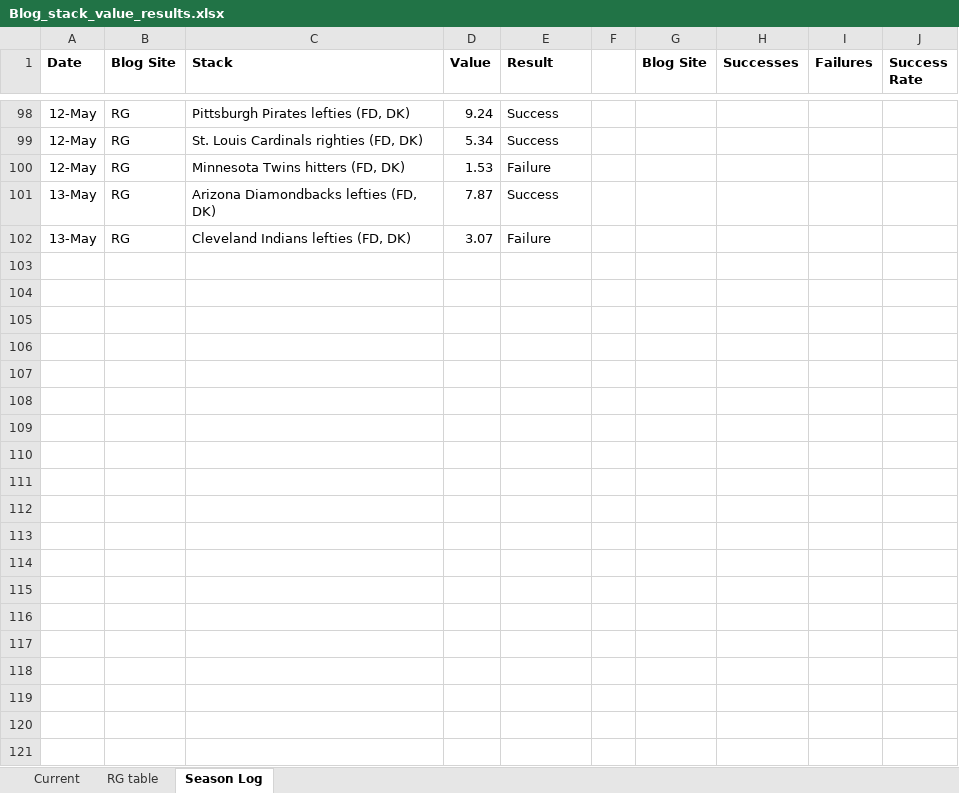
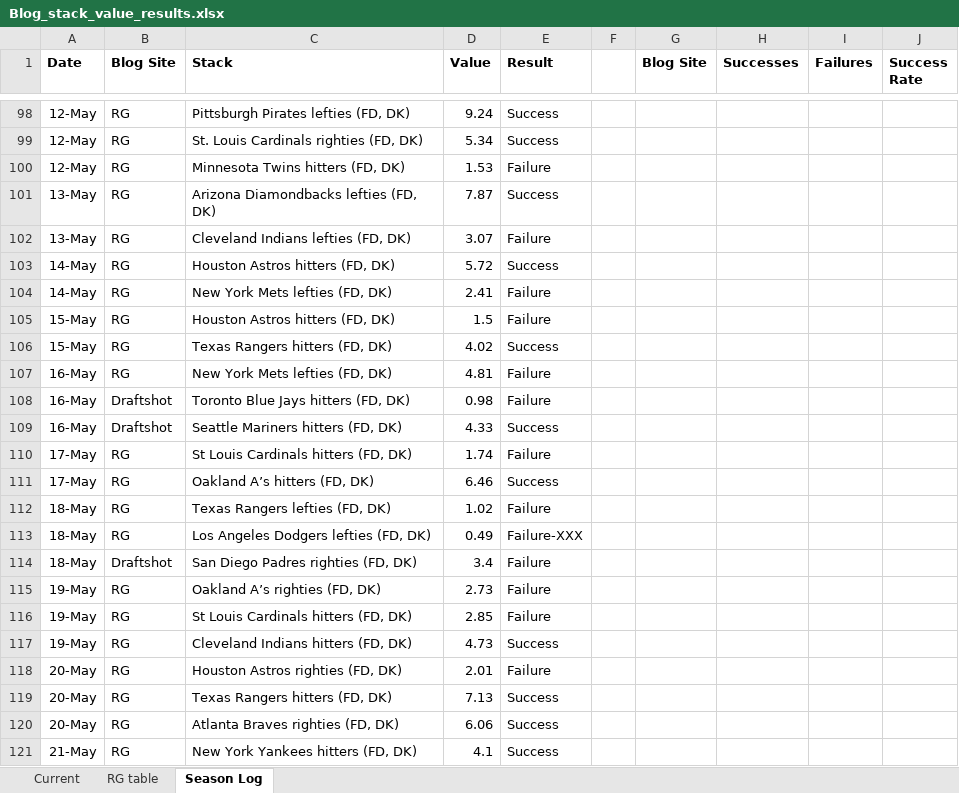
Before and after one commit to tscoggan/dfs-tools, an Excel workbook: dfs-tools/build/Blog_stack_value_results.xlsx, sheet Season Log, drawn as a sheet; only a part is shown, gaps mark what is left out; values as stored, in another font and other column widths than the file's, no borders; the diff covers the shown part only; the diff names each change by its address in the sheet, - before the commit and + after, or states it on an @@ line.

```diff
--- a/dfs-tools/build/Blog_stack_value_results.xlsx (sheet Season Log)
+++ b/dfs-tools/build/Blog_stack_value_results.xlsx (sheet Season Log)
+row 103: 14-May | RG | Houston Astros hitters (FD, DK) | 5.72 | Success
+row 104: 14-May | RG | New York Mets lefties (FD, DK) | 2.41 | Failure
+row 105: 15-May | RG | Houston Astros hitters (FD, DK) | 1.5 | Failure
+row 106: 15-May | RG | Texas Rangers hitters (FD, DK) | 4.02 | Success
+row 107: 16-May | RG | New York Mets lefties (FD, DK) | 4.81 | Failure
+row 108: 16-May | Draftshot | Toronto Blue Jays hitters (FD, DK) | 0.98 | Failure
+row 109: 16-May | Draftshot | Seattle Mariners hitters (FD, DK) | 4.33 | Success
+row 110: 17-May | RG | St Louis Cardinals hitters (FD, DK) | 1.74 | Failure
+row 111: 17-May | RG | Oakland A’s hitters (FD, DK) | 6.46 | Success
+row 112: 18-May | RG | Texas Rangers lefties (FD, DK) | 1.02 | Failure
+row 113: 18-May | RG | Los Angeles Dodgers lefties (FD, DK) | 0.49 | Failure-XXX
+row 114: 18-May | Draftshot | San Diego Padres righties (FD, DK) | 3.4 | Failure
+row 115: 19-May | RG | Oakland A’s righties (FD, DK) | 2.73 | Failure
+row 116: 19-May | RG | St Louis Cardinals hitters (FD, DK) | 2.85 | Failure
+row 117: 19-May | RG | Cleveland Indians hitters (FD, DK) | 4.73 | Success
+row 118: 20-May | RG | Houston Astros righties (FD, DK) | 2.01 | Failure
+row 119: 20-May | RG | Texas Rangers hitters (FD, DK) | 7.13 | Success
+row 120: 20-May | RG | Atlanta Braves righties (FD, DK) | 6.06 | Success
+row 121: 21-May | RG | New York Yankees hitters (FD, DK) | 4.1 | Success
```
Also changed, not shown: 13 added rows and 9 edited cells elsewhere in this sheet, sheet Current, sheet RG table, 6 other files.
